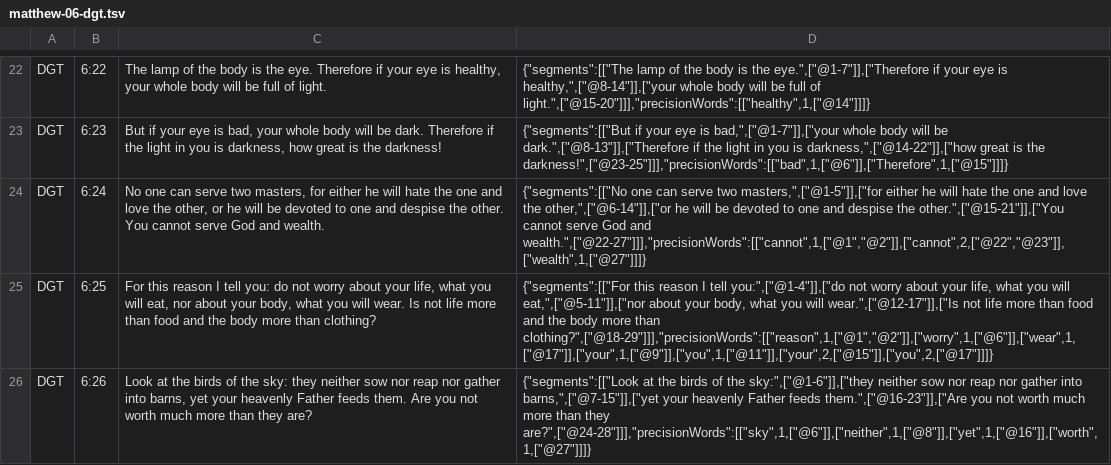
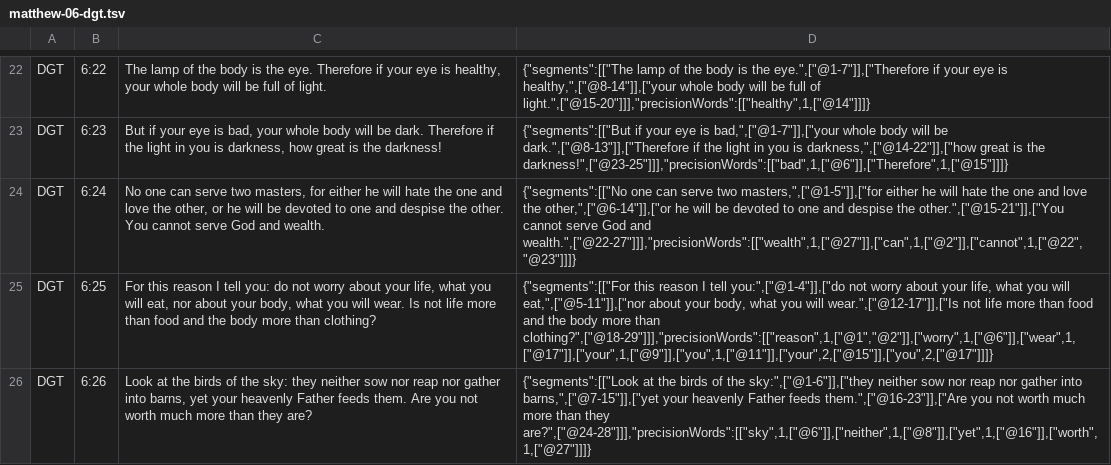
Before and after one commit to darethehair/DGTBible, a TSV file: data/authoring/matthew-06-dgt.tsv, drawn as a sheet; only a part is shown, gaps mark what is left out.

Commit message:
Correct Matthew 6:24 can/cannot precision

```diff
--- a/data/authoring/matthew-06-dgt.tsv
+++ b/data/authoring/matthew-06-dgt.tsv
@@ -23,3 +23,3 @@ DGT	6:22	The lamp of the body is the eye. Therefore if your eye is healthy, your
 DGT	6:23	But if your eye is bad, your whole body will be dark. Therefore if the light in you is darkness, how great is the darkness!	{"segments":[["But if your eye is bad,",["@1-7"]],["your whole body will be dark.",["@8-13"]],["Therefore if the light in you is darkness,",["@14-22"]],["how great is the darkness!",["@23-25"]]],"precisionWords":[["bad",1,["@6"]],["Therefore",1,["@15"]]]}
-DGT	6:24	No one can serve two masters, for either he will hate the one and love the other, or he will be devoted to one and despise the other. You cannot serve God and wealth.	{"segments":[["No one can serve two masters,",["@1-5"]],["for either he will hate the one and love the other,",["@6-14"]],["or he will be devoted to one and despise the other.",["@15-21"]],["You cannot serve God and wealth.",["@22-27"]]],"precisionWords":[["cannot",1,["@1","@2"]],["cannot",2,["@22","@23"]],["wealth",1,["@27"]]]}
+DGT	6:24	No one can serve two masters, for either he will hate the one and love the other, or he will be devoted to one and despise the other. You cannot serve God and wealth.	{"segments":[["No one can serve two masters,",["@1-5"]],["for either he will hate the one and love the other,",["@6-14"]],["or he will be devoted to one and despise the other.",["@15-21"]],["You cannot serve God and wealth.",["@22-27"]]],"precisionWords":[["wealth",1,["@27"]],["can",1,["@2"]],["cannot",1,["@22","@23"]]]}
 DGT	6:25	For this reason I tell you: do not worry about your life, what you will eat, nor about your body, what you will wear. Is not life more than food and the body more than clothing?	{"segments":[["For this reason I tell you:",["@1-4"]],["do not worry about your life, what you will eat,",["@5-11"]],["nor about your body, what you will wear.",["@12-17"]],["Is not life more than food and the body more than clothing?",["@18-29"]]],"precisionWords":[["reason",1,["@1","@2"]],["worry",1,["@6"]],["wear",1,["@17"]],["your",1,["@9"]],["you",1,["@11"]],["your",2,["@15"]],["you",2,["@17"]]]}
```
